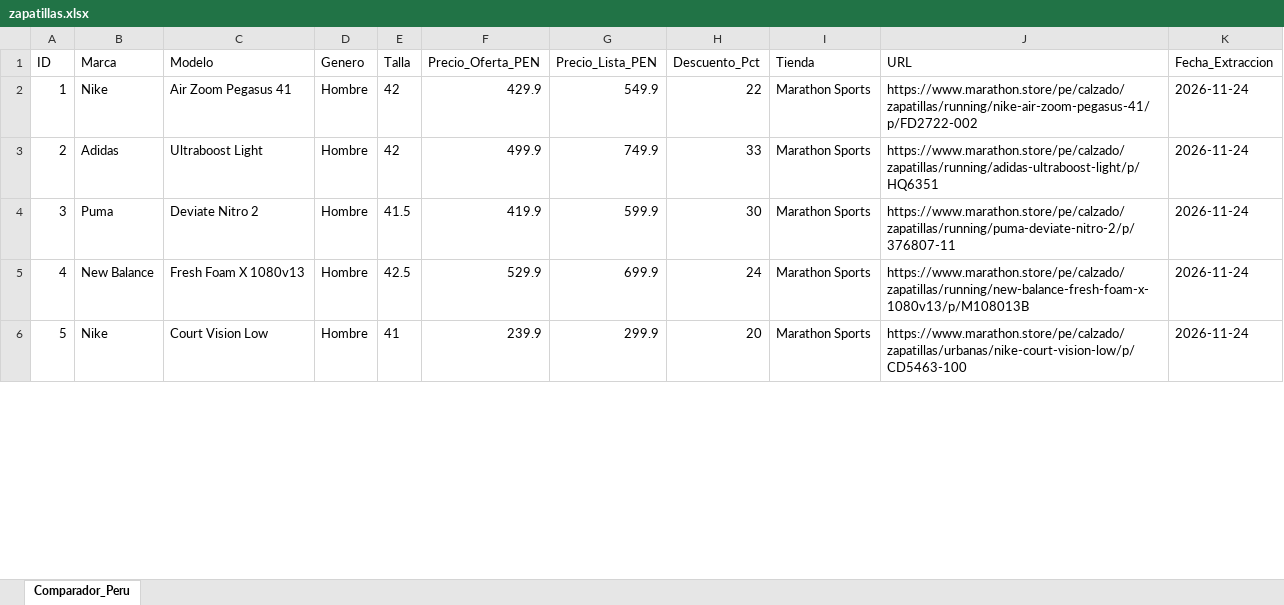
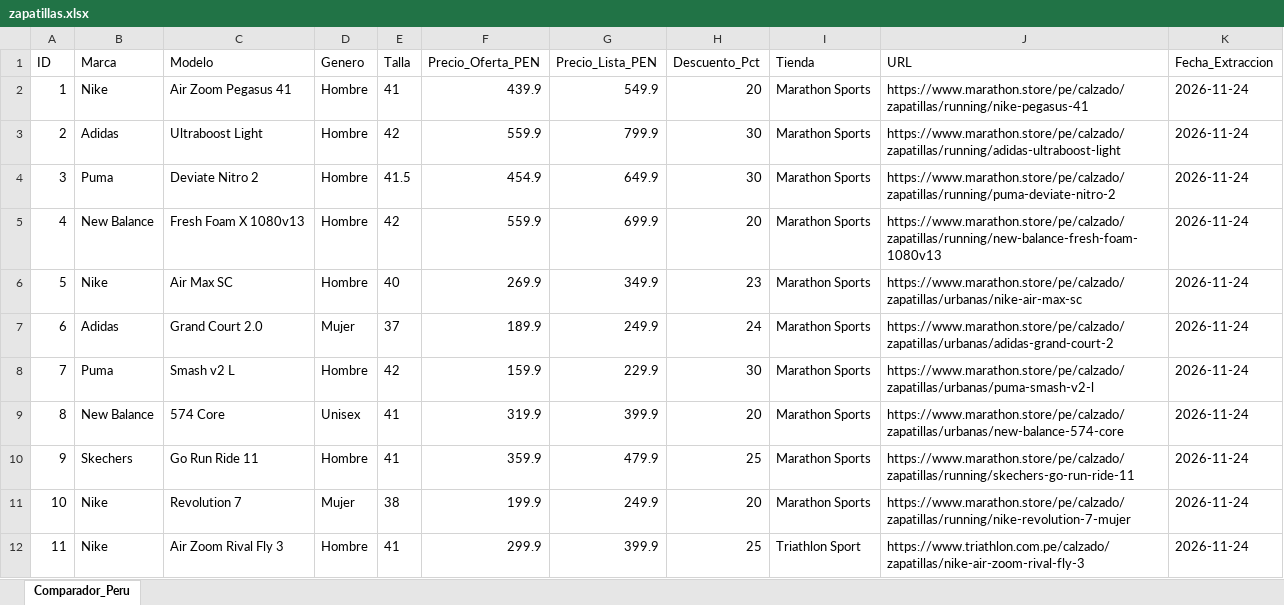
Before and after one commit to valeriariosa/comparador-zapatillas-ef, an Excel workbook: public/zapatillas.xlsx, sheet Comparador_Peru, drawn as a sheet; only a part is shown; values as stored, in another font and other column widths than the file's, no borders; addresses are those after the commit; the diff covers the shown part only; the diff names each change by its address in the sheet, - before the commit and + after, or states it on an @@ line.

Commit message:
chore(data): actualizar zapatillas.xlsx desde agente n8n

```diff
--- a/public/zapatillas.xlsx (sheet Comparador_Peru)
+++ b/public/zapatillas.xlsx (sheet Comparador_Peru)
-E2 (Talla): 42
+E2 (Talla): 41
-F2 (Precio_Oferta_PEN): 429.9
+F2 (Precio_Oferta_PEN): 439.9
-H2 (Descuento_Pct): 22
+H2 (Descuento_Pct): 20
-J2 (URL): https://www.marathon.store/pe/calzado/zapatillas/running/nike-air-zoom-pegasus-41/p/FD2722-002
+J2 (URL): https://www.marathon.store/pe/calzado/zapatillas/running/nike-pegasus-41
-F3 (Precio_Oferta_PEN): 499.9
+F3 (Precio_Oferta_PEN): 559.9
-G3 (Precio_Lista_PEN): 749.9
+G3 (Precio_Lista_PEN): 799.9
-H3 (Descuento_Pct): 33
+H3 (Descuento_Pct): 30
-J3 (URL): https://www.marathon.store/pe/calzado/zapatillas/running/adidas-ultraboost-light/p/HQ6351
+J3 (URL): https://www.marathon.store/pe/calzado/zapatillas/running/adidas-ultraboost-light
-F4 (Precio_Oferta_PEN): 419.9
+F4 (Precio_Oferta_PEN): 454.9
-G4 (Precio_Lista_PEN): 599.9
+G4 (Precio_Lista_PEN): 649.9
-J4 (URL): https://www.marathon.store/pe/calzado/zapatillas/running/puma-deviate-nitro-2/p/376807-11
+J4 (URL): https://www.marathon.store/pe/calzado/zapatillas/running/puma-deviate-nitro-2
-E5 (Talla): 42.5
+E5 (Talla): 42
-F5 (Precio_Oferta_PEN): 529.9
+F5 (Precio_Oferta_PEN): 559.9
-H5 (Descuento_Pct): 24
+H5 (Descuento_Pct): 20
-J5 (URL): https://www.marathon.store/pe/calzado/zapatillas/running/new-balance-fresh-foam-x-1080v13/p/M108013B
+J5 (URL): https://www.marathon.store/pe/calzado/zapatillas/running/new-balance-fresh-foam-1080v13
+row 6: 5 | Nike | Air Max SC | Hombre | 40 | 269.9 | 349.9 | 23 | Marathon Sports | https://www.marathon.store/pe/calzado/zapatillas/urbanas/nike-air-max-sc | 2026-11-24
+row 7: 6 | Adidas | Grand Court 2.0 | Mujer | 37 | 189.9 | 249.9 | 24 | Marathon Sports | https://www.marathon.store/pe/calzado/zapatillas/urbanas/adidas-grand-court-2 | 2026-11-24
+row 8: 7 | Puma | Smash v2 L | Hombre | 42 | 159.9 | 229.9 | 30 | Marathon Sports | https://www.marathon.store/pe/calzado/zapatillas/urbanas/puma-smash-v2-l | 2026-11-24
+row 9: 8 | New Balance | 574 Core | Unisex | 41 | 319.9 | 399.9 | 20 | Marathon Sports | https://www.marathon.store/pe/calzado/zapatillas/urbanas/new-balance-574-core | 2026-11-24
+row 10: 9 | Skechers | Go Run Ride 11 | Hombre | 41 | 359.9 | 479.9 | 25 | Marathon Sports | https://www.marathon.store/pe/calzado/zapatillas/running/skechers-go-run-ride-11 | 2026-11-24
+row 11: 10 | Nike | Revolution 7 | Mujer | 38 | 199.9 | 249.9 | 20 | Marathon Sports | https://www.marathon.store/pe/calzado/zapatillas/running/nike-revolution-7-mujer | 2026-11-24
@@ column A (ID) renumbered between rows 12 and 25 @@
-C12 (Modelo): Court Vision Low
+C12 (Modelo): Air Zoom Rival Fly 3
-F12 (Precio_Oferta_PEN): 239.9
+F12 (Precio_Oferta_PEN): 299.9
-G12 (Precio_Lista_PEN): 299.9
+G12 (Precio_Lista_PEN): 399.9
-H12 (Descuento_Pct): 20
+H12 (Descuento_Pct): 25
-I12 (Tienda): Marathon Sports
+I12 (Tienda): Triathlon Sport
-J12 (URL): https://www.marathon.store/pe/calzado/zapatillas/urbanas/nike-court-vision-low/p/CD5463-100
+J12 (URL): https://www.triathlon.com.pe/calzado/zapatillas/nike-air-zoom-rival-fly-3
```
Also changed, not shown: 15 added rows, 6 removed rows and 18 edited cells elsewhere in this sheet.
